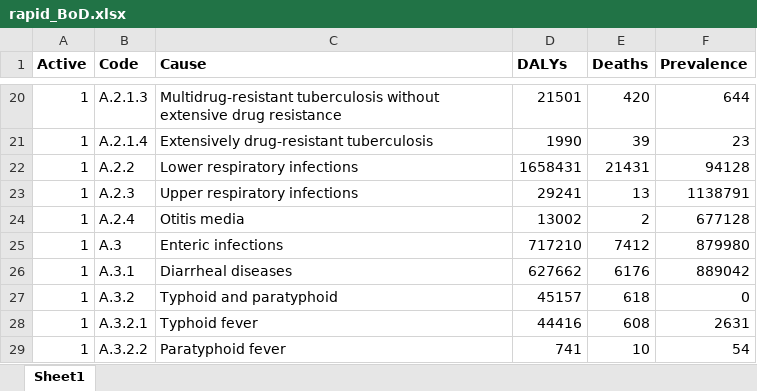
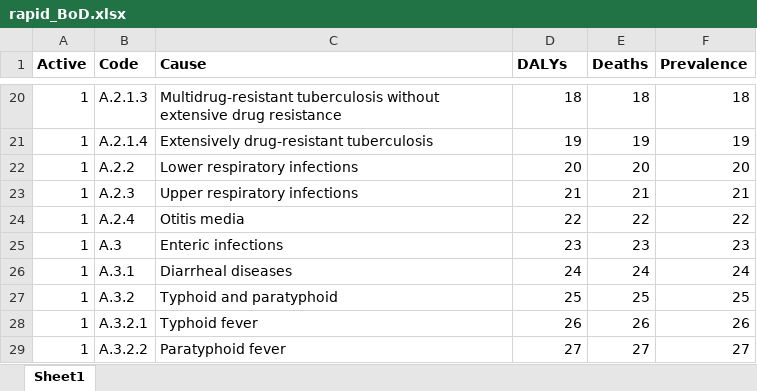
Before and after one commit to sciris/hiptool-analyses, an Excel workbook: rapid/rapid_BoD.xlsx, sheet Sheet1, drawn as a sheet; only a part is shown, gaps mark what is left out; values as stored, in another font and other column widths than the file's, no borders; table styles not drawn; the diff covers the shown part only; the diff names each change by its address in the sheet, - before the commit and + after, or states it on an @@ line.

```diff
--- a/rapid/rapid_BoD.xlsx (sheet Sheet1)
+++ b/rapid/rapid_BoD.xlsx (sheet Sheet1)
-D20 (DALYs): 21501
+D20 (DALYs): 18
-E20 (Deaths): 420
+E20 (Deaths): 18
-F20 (Prevalence): 644
+F20 (Prevalence): 18
-D21 (DALYs): 1990
+D21 (DALYs): 19
-E21 (Deaths): 39
+E21 (Deaths): 19
-F21 (Prevalence): 23
+F21 (Prevalence): 19
-D22 (DALYs): 1658431
+D22 (DALYs): 20
-E22 (Deaths): 21431
+E22 (Deaths): 20
-F22 (Prevalence): 94128
+F22 (Prevalence): 20
-D23 (DALYs): 29241
+D23 (DALYs): 21
-E23 (Deaths): 13
+E23 (Deaths): 21
-F23 (Prevalence): 1138791
+F23 (Prevalence): 21
-D24 (DALYs): 13002
+D24 (DALYs): 22
-E24 (Deaths): 2
+E24 (Deaths): 22
-F24 (Prevalence): 677128
+F24 (Prevalence): 22
-D25 (DALYs): 717210
+D25 (DALYs): 23
-E25 (Deaths): 7412
+E25 (Deaths): 23
-F25 (Prevalence): 879980
+F25 (Prevalence): 23
-D26 (DALYs): 627662
+D26 (DALYs): 24
-E26 (Deaths): 6176
+E26 (Deaths): 24
-F26 (Prevalence): 889042
+F26 (Prevalence): 24
-D27 (DALYs): 45157
+D27 (DALYs): 25
-E27 (Deaths): 618
+E27 (Deaths): 25
-F27 (Prevalence): 0
+F27 (Prevalence): 25
-D28 (DALYs): 44416
+D28 (DALYs): 26
-E28 (Deaths): 608
+E28 (Deaths): 26
-F28 (Prevalence): 2631
+F28 (Prevalence): 26
-D29 (DALYs): 741
+D29 (DALYs): 27
-E29 (Deaths): 10
+E29 (Deaths): 27
-F29 (Prevalence): 54
+F29 (Prevalence): 27
```
Also changed, not shown: 1062 edited cells elsewhere in this sheet, 3 other files.
